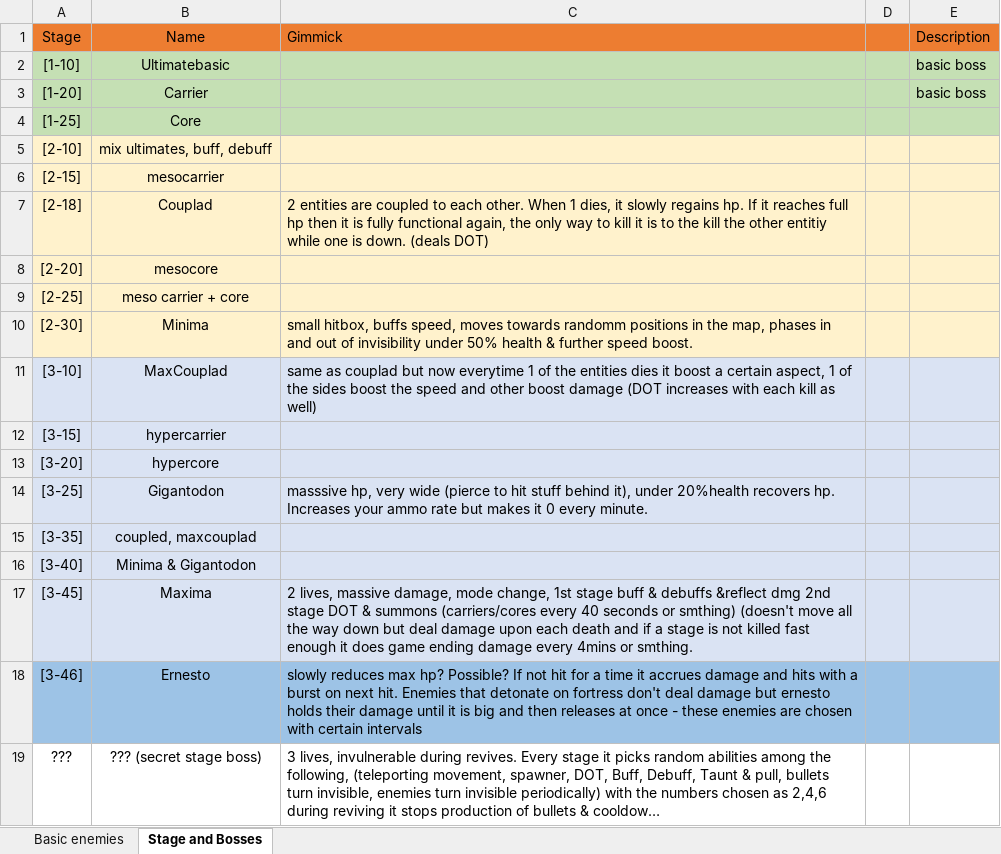
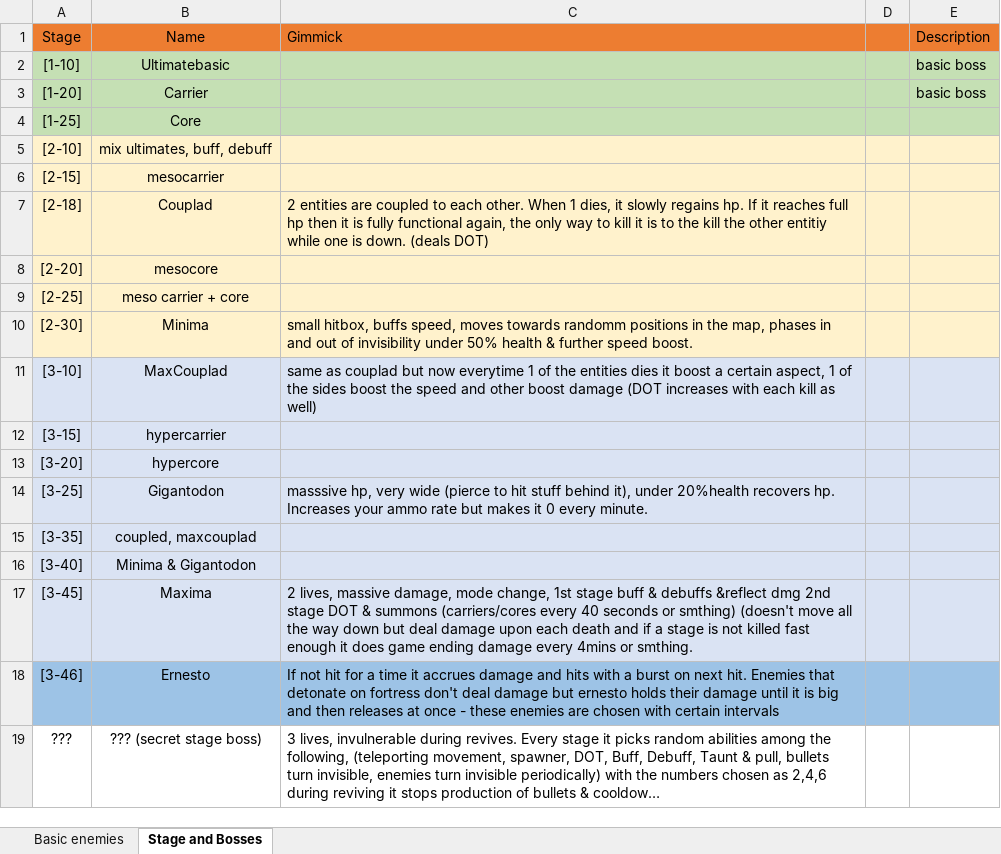
Before and after one commit to mmmmmapplepie/BombShootingGameAndroid, an Excel workbook: BombShootDown/Assets/Templates/Enemies/EnemiesDataList.xlsx, sheet Stage and Bosses, drawn as a sheet; long unchanged cells end in …; values as stored, in another font and other column widths than the file's, no borders; the diff names each change by its address in the sheet, - before the commit and + after, or states it on an @@ line.

```diff
--- a/BombShootDown/Assets/Templates/Enemies/EnemiesDataList.xlsx (sheet Stage and Bosses)
+++ b/BombShootDown/Assets/Templates/Enemies/EnemiesDataList.xlsx (sheet Stage and Bosses)
-C18 (Gimmick): slowly reduces max hp? Possible? If not…
+C18 (Gimmick): If not…
```
Also changed, not shown: 14 other files.
